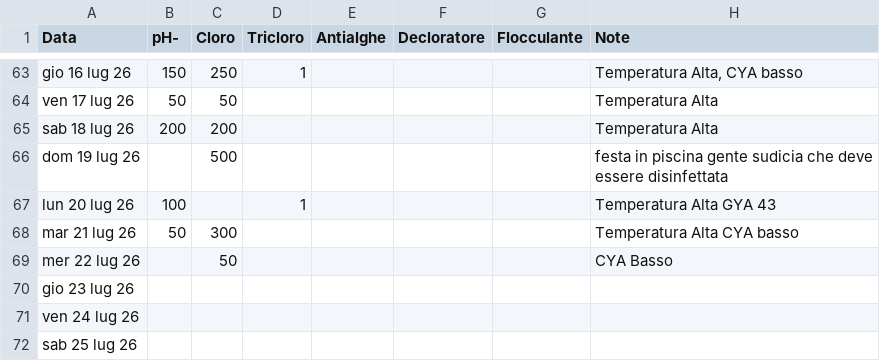
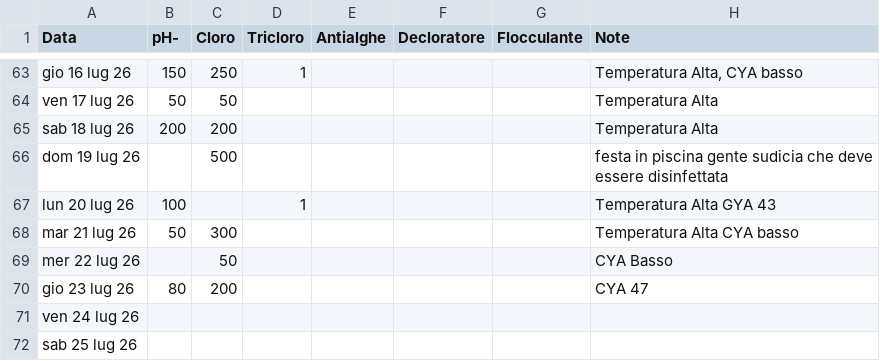
Before and after one commit to paolodelbalio/registrileanfore, a CSV file: REGISTRO CONSUMI.csv, drawn as a sheet; only a part is shown, gaps mark what is left out.

Commit message:
Aggiornamento automatico: REGISTRO CONSUMI.csv

```diff
--- a/REGISTRO CONSUMI.csv
+++ b/REGISTRO CONSUMI.csv
@@ -69,3 +69,3 @@ mar 21 lug 26,50,300,,,,,Temperatura Alta CYA basso
 mer 22 lug 26,,50,,,,,CYA Basso
-gio 23 lug 26,,,,,,,
+gio 23 lug 26,80,200,,,,,CYA 47
 ven 24 lug 26,,,,,,,
```
